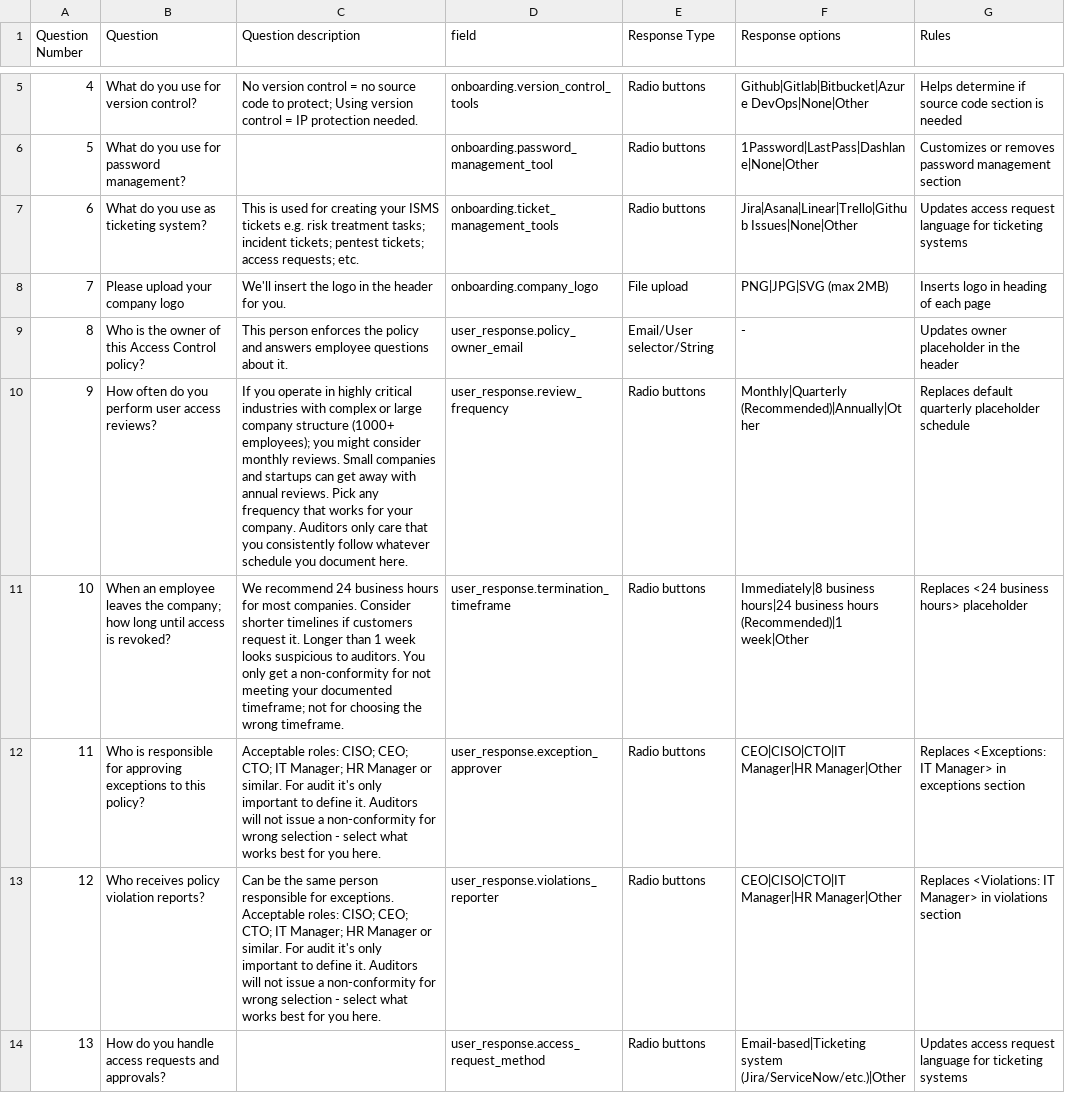
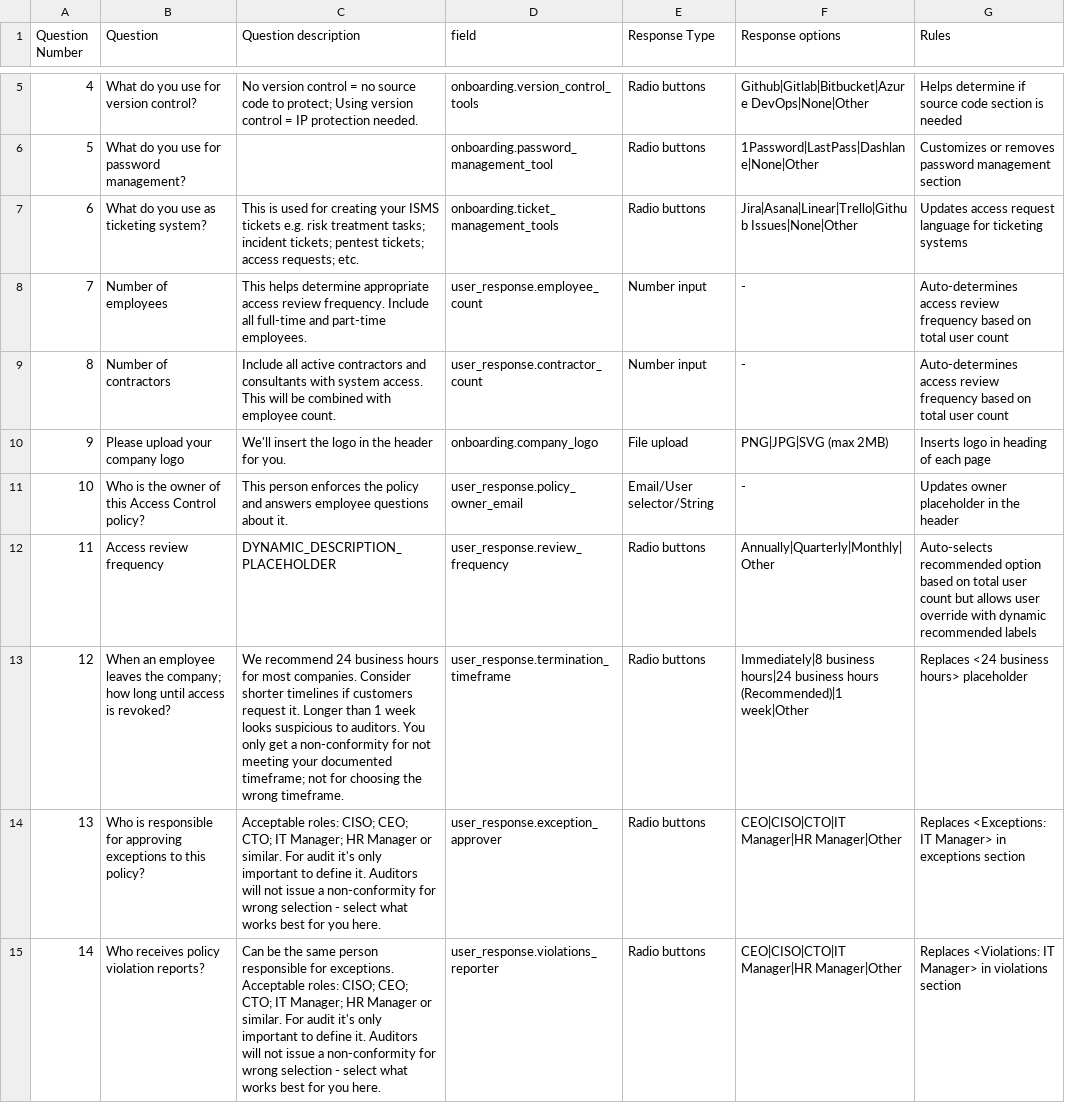
Before and after one commit to hassansecfix/policy-edit, a CSV file: data/questions.csv, drawn as a sheet; only a part is shown, gaps mark what is left out; the shorter side is filled out with more unchanged rows; removed rows and columns are numbered as before the commit, all else as after; the diff names each change by its address in the sheet, - before the commit and + after, or states it on an @@ line.

Commit message:
Enhance questionnaire functionality by introducing dynamic review frequency recommendations based on employee and contractor counts. Update question input handling to auto-select recommended frequencies and improve user experience with dynamic descriptions. Add new utility for generating dynamic question descriptions to guide users effectively.

```diff
--- a/data/questions.csv
+++ b/data/questions.csv
+row 8: 7 | Number of employees | This helps determine appropriate access review frequency. Include all full-time and part-time employees. | user_response.employee_count | Number input | - | Auto-determines access review frequency based on total user count
+row 9: 8 | Number of contractors | Include all active contractors and consultants with system access. This will be combined with employee count. | user_response.contractor_count | Number input | - | Auto-determines access review frequency based on total user count
@@ column A (Question Number) renumbered from row 10 down @@
-row 10: 9 | How often do you perform user access reviews? | If you operate in highly critical industries with complex or large company structure (1000+ employees); you might consider monthly reviews. Small companies and startups can get away with annual reviews. Pick any frequency that works for your company. Auditors only care that you consistently follow whatever schedule you document here. | user_response.review_frequency | Radio buttons | Monthly|Quarterly (Recommended)|Annually|Other | Replaces default quarterly placeholder schedule
+row 12: 11 | Access review frequency | DYNAMIC_DESCRIPTION_PLACEHOLDER | user_response.review_frequency | Radio buttons | Annually|Quarterly|Monthly|Other | Auto-selects recommended option based on total user count but allows user override with dynamic recommended labels
```
Also changed, not shown: 4 other files.
